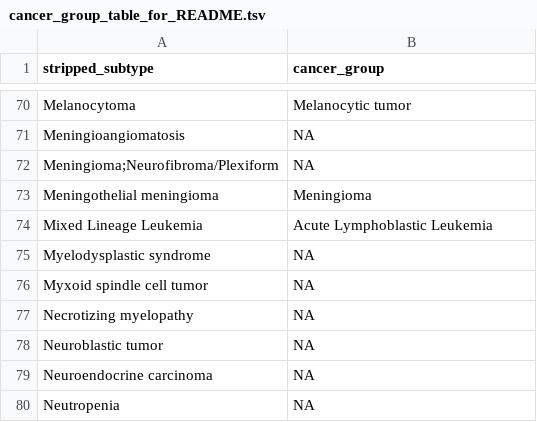
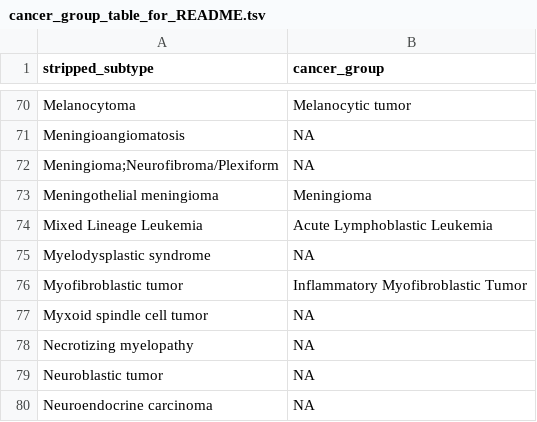
Before and after one commit to sangeetashukla/OpenPedCan-analysis, a TSV file: analyses/molecular-subtyping-integrate/results/cancer_group_table_for_README.tsv, drawn as a sheet; only a part is shown, gaps mark what is left out; the shorter side is filled out with more unchanged rows; the diff names each change by its address in the sheet, - before the commit and + after, or states it on an @@ line.

Commit message:
harmonize myofibroblastic

```diff
--- a/analyses/molecular-subtyping-integrate/results/cancer_group_table_for_README.tsv
+++ b/analyses/molecular-subtyping-integrate/results/cancer_group_table_for_README.tsv
+row 76: Myofibroblastic tumor | Inflammatory Myofibroblastic Tumor
```
Also changed, not shown: analyses/efo-mondo-mapping/results/efo-mondo-map-prefill.tsv, analyses/molecular-subtyping-integrate/results/harmonized_diagnosis_cancer_group_table.tsv, 3 other files.
